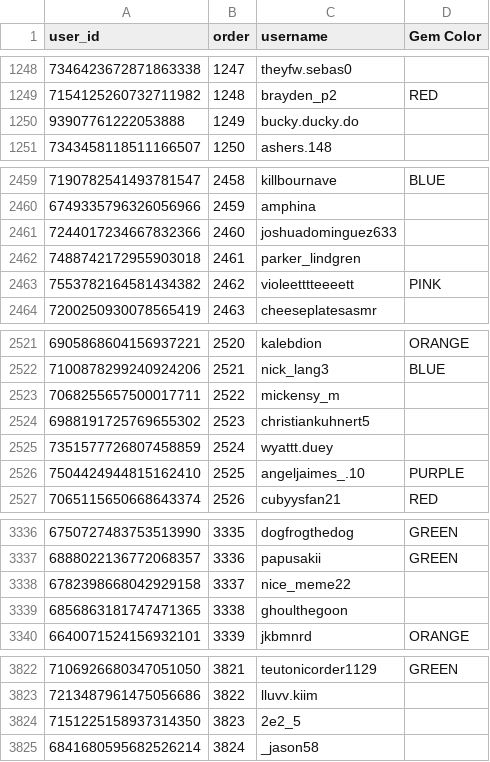
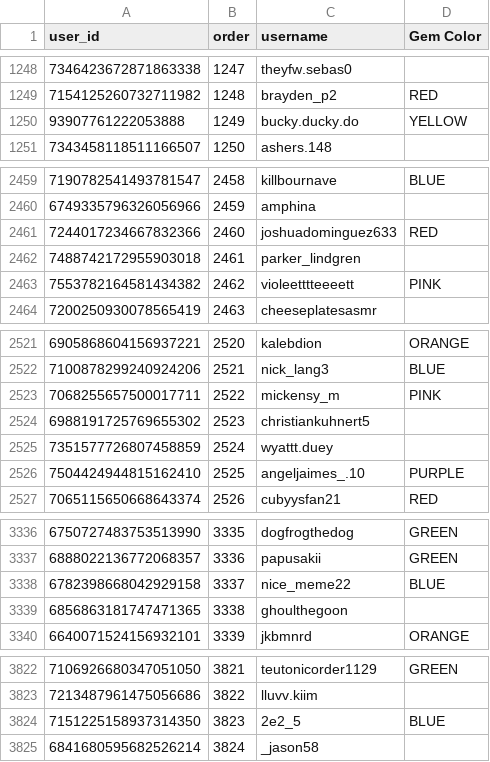
Before and after one commit to dvdaines/year-unplugged-dashboard, a CSV file: data/tiktok-followers.csv, drawn as a sheet; only a part is shown, gaps mark what is left out; the diff covers the shown part only.

Commit message:
update og list

```diff
--- a/data/tiktok-followers.csv
+++ b/data/tiktok-followers.csv
@@ -1249,3 +1249,3 @@ user_id,order,username,Gem Color
 7154125260732711982,1248,brayden_p2,RED
-93907761222053888,1249,bucky.ducky.do,
+93907761222053888,1249,bucky.ducky.do,YELLOW
 7343458118511166507,1250,ashers.148,
@@ -2460,3 +2460,3 @@ user_id,order,username,Gem Color
 6749335796326056966,2459,amphina,
-7244017234667832366,2460,joshuadominguez633,
+7244017234667832366,2460,joshuadominguez633,RED
 7488742172955903018,2461,parker_lindgren,
@@ -2522,3 +2522,3 @@ user_id,order,username,Gem Color
 7100878299240924206,2521,nick_lang3,BLUE
-7068255657500017711,2522,mickensy_m,
+7068255657500017711,2522,mickensy_m,PINK
 6988191725769655302,2523,christiankuhnert5,
@@ -3337,3 +3337,3 @@ user_id,order,username,Gem Color
 6888022136772068357,3336,papusakii,GREEN
-6782398668042929158,3337,nice_meme22,
+6782398668042929158,3337,nice_meme22,BLUE
 6856863181747471365,3338,ghoulthegoon,
@@ -3823,3 +3823,3 @@ user_id,order,username,Gem Color
 7213487961475056686,3822,lluvv.kiim,
-7151225158937314350,3823,2e2_5,
+7151225158937314350,3823,2e2_5,BLUE
 6841680595682526214,3824,_jason58,
```
Also changed, not shown: 5 edited cells elsewhere in this file, 1 other file.
